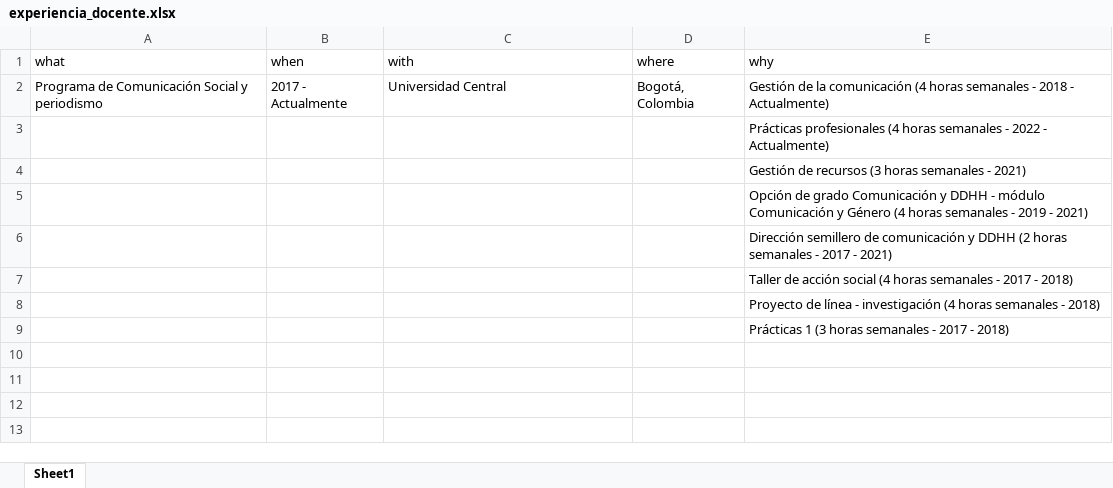
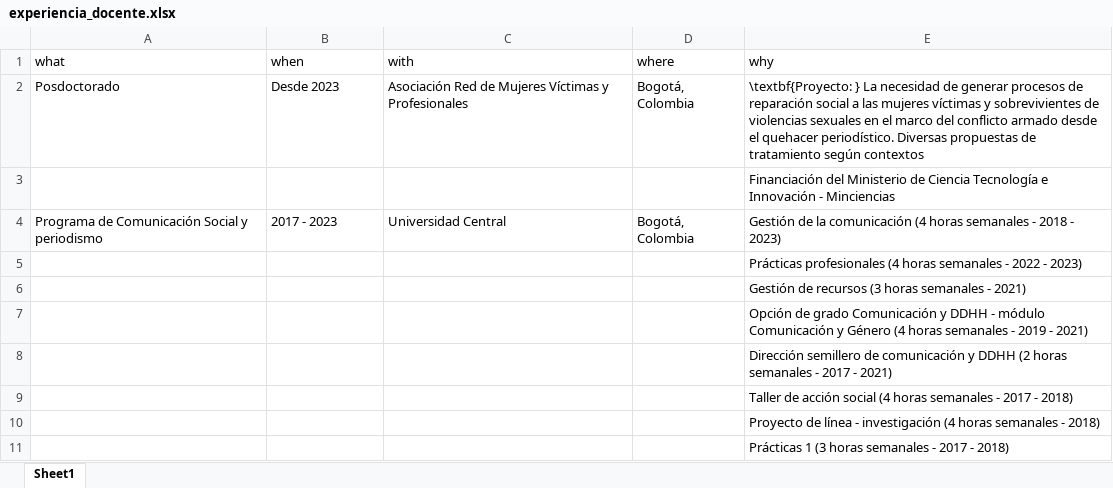
Before and after one commit to monicaeche/HV, an Excel workbook: data/experiencia_docente.xlsx, sheet Sheet1, drawn as a sheet; values as stored, in another font and other column widths than the file's, no borders; addresses are those after the commit; the diff names each change by its address in the sheet, - before the commit and + after, or states it on an @@ line.

```diff
--- a/data/experiencia_docente.xlsx (sheet Sheet1)
+++ b/data/experiencia_docente.xlsx (sheet Sheet1)
+row 2: Posdoctorado | Desde 2023 | Asociación Red de Mujeres Víctimas y Profesionales | Bogotá, Colombia | \textbf{Proyecto: } La necesidad de generar procesos de reparación social a las mujeres víctimas y sobrevivientes de violencias sexuales en el marco del conflicto armado desde el quehacer periodístico. Diversas propuestas de tratamiento según contextos
+row 3:  |  |  |  | Financiación del Ministerio de Ciencia Tecnología e Innovación - Minciencias
-B4 (when): 2017 - Actualmente
+B4 (when): 2017 - 2023
-E4 (why): …2018 - Actualmente)
+E4 (why): …2018 - 2023)
-E5 (why): …2022 - Actualmente)
+E5 (why): …2022 - 2023)
```
Also changed, not shown: data/experiencia_laboral_docente.xlsx, data/proyectos.xlsx, 14 other files.
